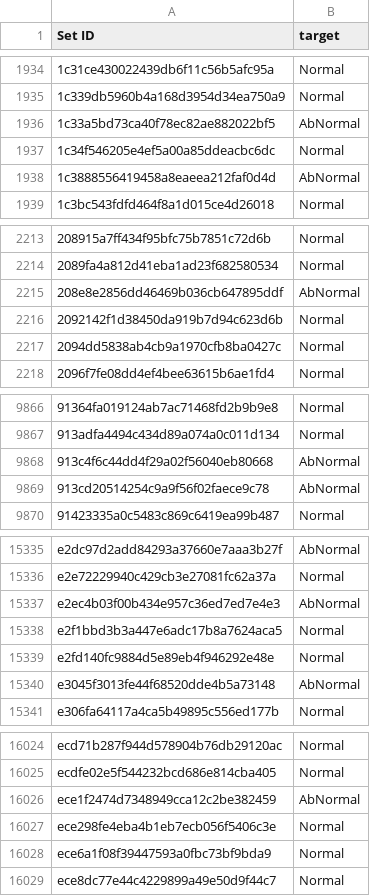
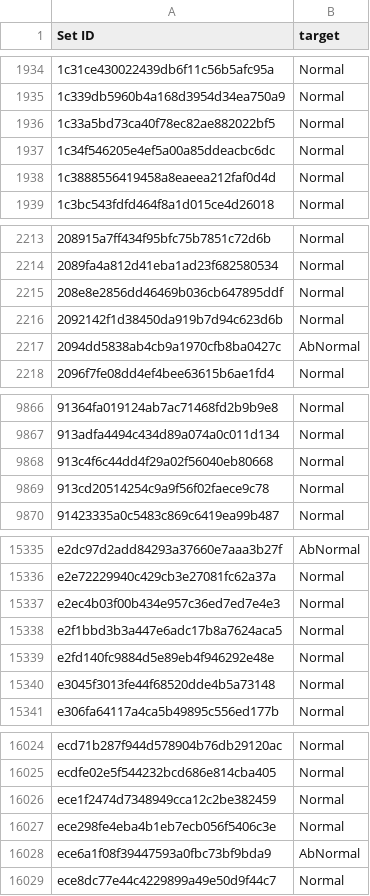
Before and after one commit to dyk9916/Lg_aimers5, a CSV file: 최적점수 따라가기/xgb_lgbm_cat_rf_all_submission.csv, drawn as a sheet; only a part is shown, gaps mark what is left out; the diff covers the shown part only.

```diff
--- a/최적점수 따라가기/xgb_lgbm_cat_rf_all_submission.csv
+++ b/최적점수 따라가기/xgb_lgbm_cat_rf_all_submission.csv
@@ -1935,5 +1935,5 @@ Set ID,target
 1c339db5960b4a168d3954d34ea750a9,Normal
-1c33a5bd73ca40f78ec82ae882022bf5,AbNormal
+1c33a5bd73ca40f78ec82ae882022bf5,Normal
 1c34f546205e4ef5a00a85ddeacbc6dc,Normal
-1c3888556419458a8eaeea212faf0d4d,AbNormal
+1c3888556419458a8eaeea212faf0d4d,Normal
 1c3bc543fdfd464f8a1d015ce4d26018,Normal
@@ -2214,5 +2214,5 @@ Set ID,target
 2089fa4a812d41eba1ad23f682580534,Normal
-208e8e2856dd46469b036cb647895ddf,AbNormal
+208e8e2856dd46469b036cb647895ddf,Normal
 2092142f1d38450da919b7d94c623d6b,Normal
-2094dd5838ab4cb9a1970cfb8ba0427c,Normal
+2094dd5838ab4cb9a1970cfb8ba0427c,AbNormal
 2096f7fe08dd4ef4bee63615b6ae1fd4,Normal
@@ -9867,4 +9867,4 @@ Set ID,target
 913adfa4494c434d89a074a0c011d134,Normal
-913c4f6c44dd4f29a02f56040eb80668,AbNormal
-913cd20514254c9a9f56f02faece9c78,AbNormal
+913c4f6c44dd4f29a02f56040eb80668,Normal
+913cd20514254c9a9f56f02faece9c78,Normal
 91423335a0c5483c869c6419ea99b487,Normal
@@ -15336,6 +15336,6 @@ e2dc97d2add84293a37660e7aaa3b27f,AbNormal
 e2e72229940c429cb3e27081fc62a37a,Normal
-e2ec4b03f00b434e957c36ed7ed7e4e3,AbNormal
+e2ec4b03f00b434e957c36ed7ed7e4e3,Normal
 e2f1bbd3b3a447e6adc17b8a7624aca5,Normal
 e2fd140fc9884d5e89eb4f946292e48e,Normal
-e3045f3013fe44f68520dde4b5a73148,AbNormal
+e3045f3013fe44f68520dde4b5a73148,Normal
 e306fa64117a4ca5b49895c556ed177b,Normal
@@ -16025,5 +16025,5 @@ ecd71b287f944d578904b76db29120ac,Normal
 ecdfe02e5f544232bcd686e814cba405,Normal
-ece1f2474d7348949cca12c2be382459,AbNormal
+ece1f2474d7348949cca12c2be382459,Normal
 ece298fe4eba4b1eb7ecb056f5406c3e,Normal
-ece6a1f08f39447593a0fbc73bf9bda9,Normal
+ece6a1f08f39447593a0fbc73bf9bda9,AbNormal
 ece8dc77e44c4229899a49e50d9f44c7,Normal
```
Also changed, not shown: 131 edited cells elsewhere in this file, 최적점수 따라가기/plz_submission.csv.
